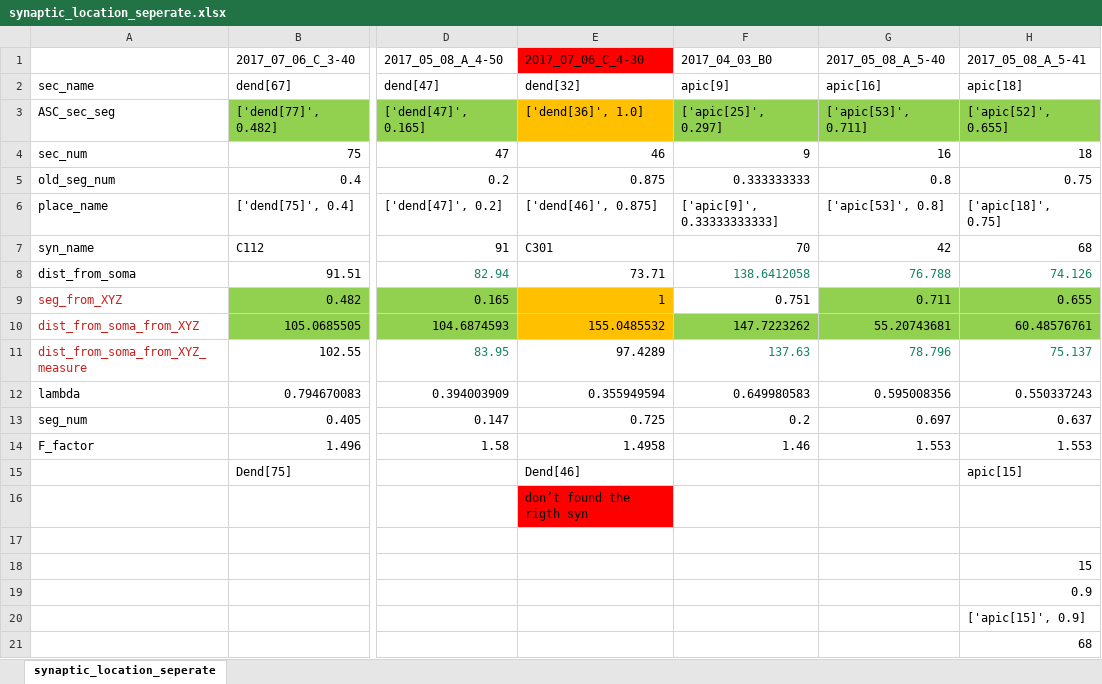
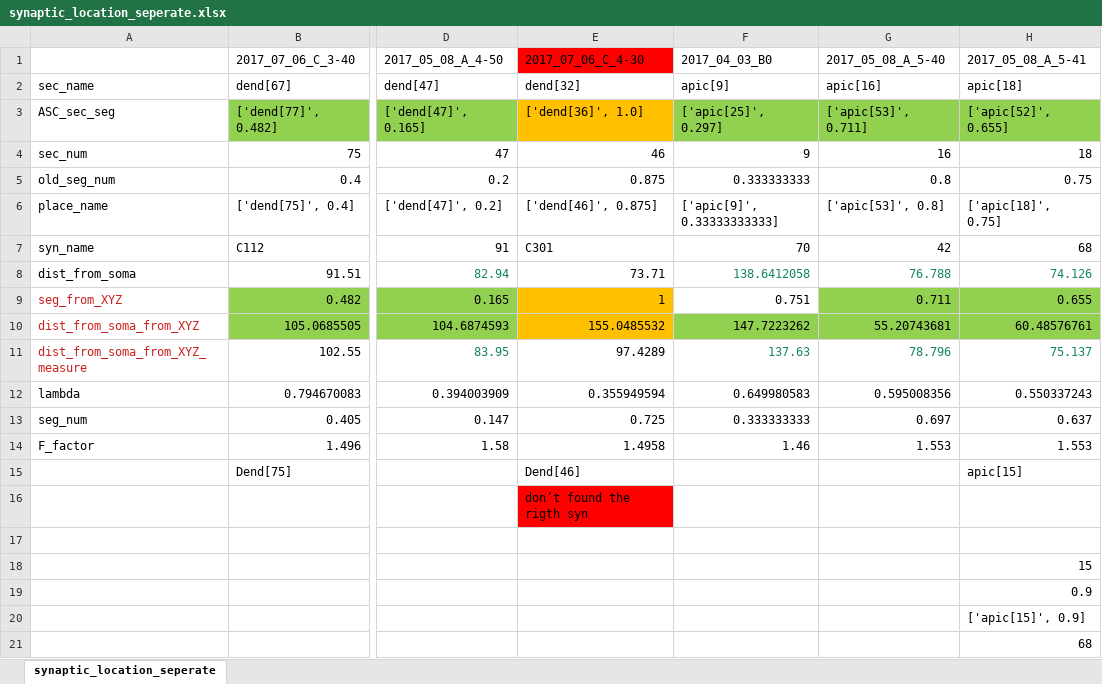
Before and after one commit to moriafrid/analysis_groger_cells, an Excel workbook: cells_initial_information/synaptic_location_seperate.xlsx, sheet synaptic_location_seperate, drawn as a sheet; only a part is shown, gaps mark what is left out; values as stored, in another font and other column widths than the file's, no borders; the diff names each change by its address in the sheet, - before the commit and + after, or states it on an @@ line.

Commit message:
outomatic save

```diff
--- a/cells_initial_information/synaptic_location_seperate.xlsx (sheet synaptic_location_seperate)
+++ b/cells_initial_information/synaptic_location_seperate.xlsx (sheet synaptic_location_seperate)
-F13 (2017_04_03_B0): 0.2
+F13 (2017_04_03_B0): 0.333333333
```
